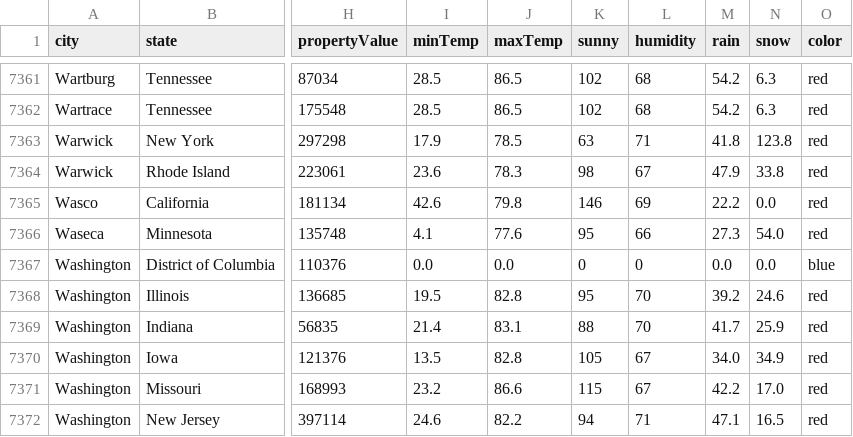
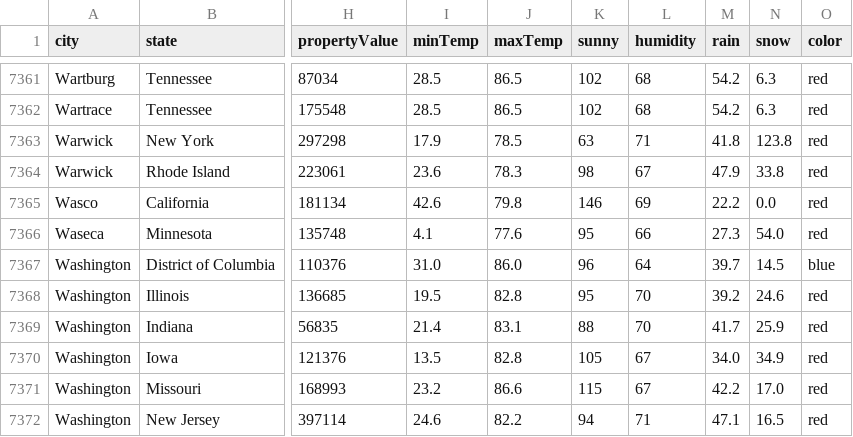
Before and after one commit to JayJiang12/Web-Application, a CSV file: database/cities_backup.csv (was scripts/cities_backup.csv), drawn as a sheet; only a part is shown, gaps mark what is left out; the diff names each change by its address in the sheet, - before the commit and + after, or states it on an @@ line.

```diff
--- a/scripts/cities_backup.csv
+++ b/database/cities_backup.csv
-I7367 (minTemp): 0.0
+I7367 (minTemp): 31.0
-J7367 (maxTemp): 0.0
+J7367 (maxTemp): 86.0
-K7367 (sunny): 0
+K7367 (sunny): 96
-L7367 (humidity): 0
+L7367 (humidity): 64
-M7367 (rain): 0.0
+M7367 (rain): 39.7
-N7367 (snow): 0.0
+N7367 (snow): 14.5
```
Also changed, not shown: database/CityHumid.csv, database/CityRain.csv, 27 other files.
